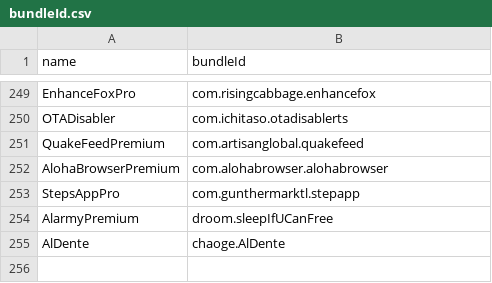
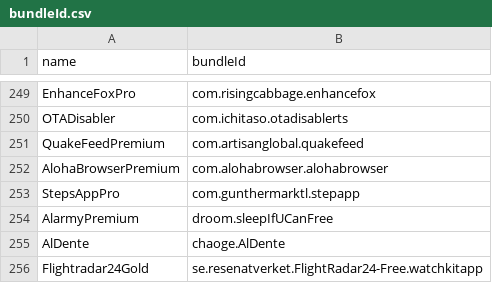
Before and after one commit to Neoncat-OG/TrollStore-IPAs, a CSV file: bundleId.csv, drawn as a sheet; only a part is shown, gaps mark what is left out.

```diff
--- a/bundleId.csv
+++ b/bundleId.csv
@@ -255 +255,2 @@ AlarmyPremium,droom.sleepIfUCanFree
 AlDente,chaoge.AlDente
+Flightradar24Gold,se.resenatverket.FlightRadar24-Free.watchkitapp
```
Also changed, not shown: 2 other files.
